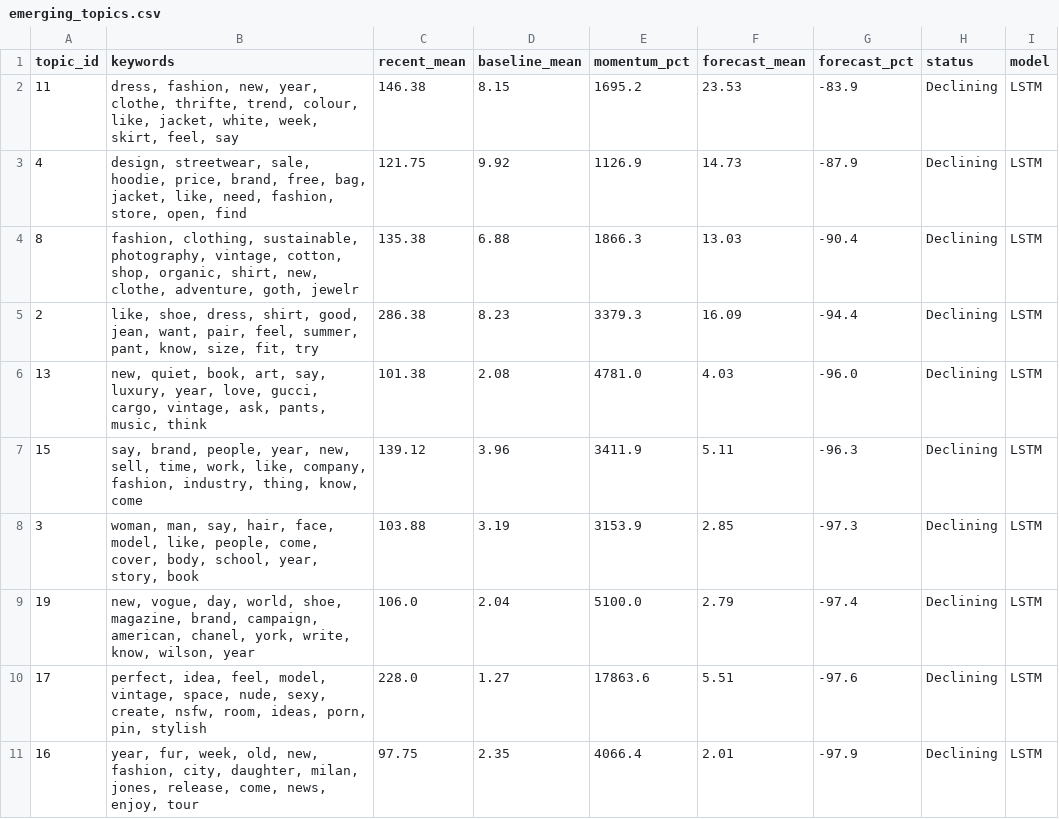
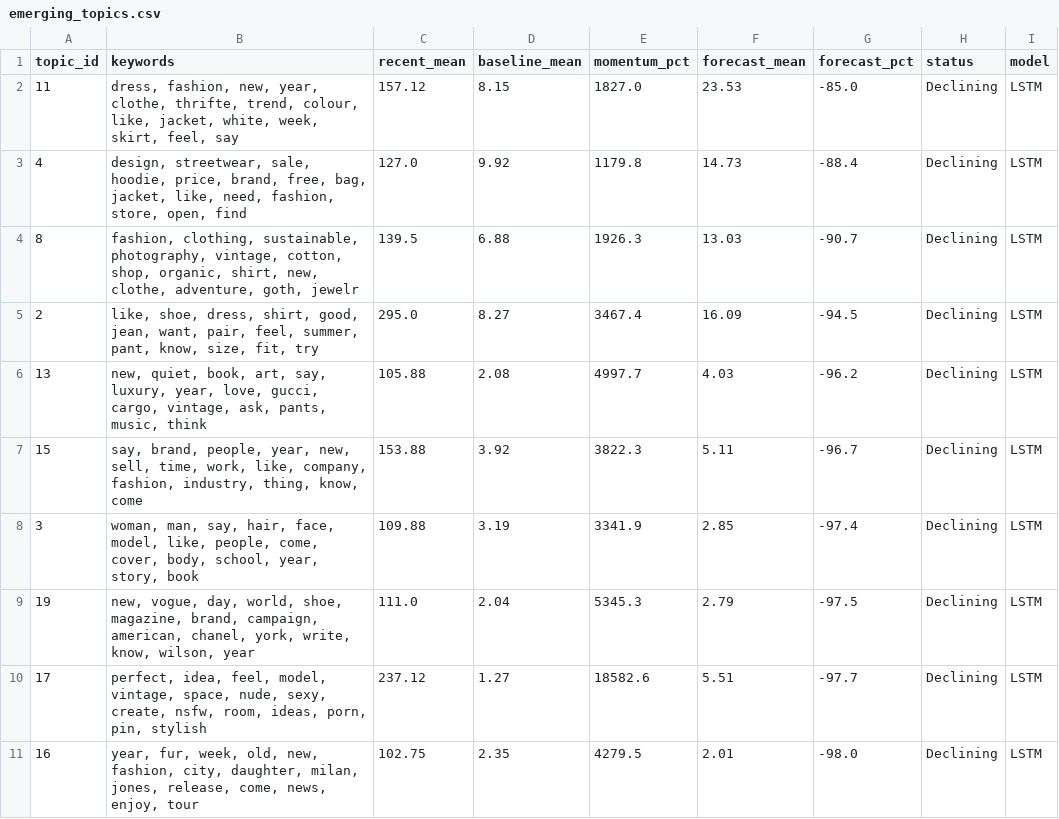
Before and after one commit to yuliaababiy/fashion-trends-monitor, a CSV file: reports/metrics/emerging_topics.csv, drawn as a sheet; only a part is shown; the diff covers the shown part only.

```diff
--- a/reports/metrics/emerging_topics.csv
+++ b/reports/metrics/emerging_topics.csv
@@ -1,11 +1,11 @@
 topic_id,keywords,recent_mean,baseline_mean,momentum_pct,forecast_mean,forecast_pct,status,model
-11,"dress, fashion, new, year, clothe, thrifte, trend, colour, like, jacket, white, week, skirt, feel, say",146.38,8.15,1695.2,23.53,-83.9,Declining,LSTM
-4,"design, streetwear, sale, hoodie, price, brand, free, bag, jacket, like, need, fashion, store, open, find",121.75,9.92,1126.9,14.73,-87.9,Declining,LSTM
-8,"fashion, clothing, sustainable, photography, vintage, cotton, shop, organic, shirt, new, clothe, adventure, goth, jewelr",135.38,6.88,1866.3,13.03,-90.4,Declining,LSTM
-2,"like, shoe, dress, shirt, good, jean, want, pair, feel, summer, pant, know, size, fit, try",286.38,8.23,3379.3,16.09,-94.4,Declining,LSTM
-13,"new, quiet, book, art, say, luxury, year, love, gucci, cargo, vintage, ask, pants, music, think",101.38,2.08,4781.0,4.03,-96.0,Declining,LSTM
-15,"say, brand, people, year, new, sell, time, work, like, company, fashion, industry, thing, know, come",139.12,3.96,3411.9,5.11,-96.3,Declining,LSTM
-3,"woman, man, say, hair, face, model, like, people, come, cover, body, school, year, story, book",103.88,3.19,3153.9,2.85,-97.3,Declining,LSTM
-19,"new, vogue, day, world, shoe, magazine, brand, campaign, american, chanel, york, write, know, wilson, year",106.0,2.04,5100.0,2.79,-97.4,Declining,LSTM
-17,"perfect, idea, feel, model, vintage, space, nude, sexy, create, nsfw, room, ideas, porn, pin, stylish",228.0,1.27,17863.6,5.51,-97.6,Declining,LSTM
-16,"year, fur, week, old, new, fashion, city, daughter, milan, jones, release, come, news, enjoy, tour",97.75,2.35,4066.4,2.01,-97.9,Declining,LSTM
+11,"dress, fashion, new, year, clothe, thrifte, trend, colour, like, jacket, white, week, skirt, feel, say",157.12,8.15,1827.0,23.53,-85.0,Declining,LSTM
+4,"design, streetwear, sale, hoodie, price, brand, free, bag, jacket, like, need, fashion, store, open, find",127.0,9.92,1179.8,14.73,-88.4,Declining,LSTM
+8,"fashion, clothing, sustainable, photography, vintage, cotton, shop, organic, shirt, new, clothe, adventure, goth, jewelr",139.5,6.88,1926.3,13.03,-90.7,Declining,LSTM
+2,"like, shoe, dress, shirt, good, jean, want, pair, feel, summer, pant, know, size, fit, try",295.0,8.27,3467.4,16.09,-94.5,Declining,LSTM
+13,"new, quiet, book, art, say, luxury, year, love, gucci, cargo, vintage, ask, pants, music, think",105.88,2.08,4997.7,4.03,-96.2,Declining,LSTM
+15,"say, brand, people, year, new, sell, time, work, like, company, fashion, industry, thing, know, come",153.88,3.92,3822.3,5.11,-96.7,Declining,LSTM
+3,"woman, man, say, hair, face, model, like, people, come, cover, body, school, year, story, book",109.88,3.19,3341.9,2.85,-97.4,Declining,LSTM
+19,"new, vogue, day, world, shoe, magazine, brand, campaign, american, chanel, york, write, know, wilson, year",111.0,2.04,5345.3,2.79,-97.5,Declining,LSTM
+17,"perfect, idea, feel, model, vintage, space, nude, sexy, create, nsfw, room, ideas, porn, pin, stylish",237.12,1.27,18582.6,5.51,-97.7,Declining,LSTM
+16,"year, fur, week, old, new, fashion, city, daughter, milan, jones, release, come, news, enjoy, tour",102.75,2.35,4279.5,2.01,-98.0,Declining,LSTM
```
Also changed, not shown: 26 edited cells elsewhere in this file, reports/metrics/forecast_metrics.csv, reports/metrics/forecast_metrics_summary.csv, 9 other files.
